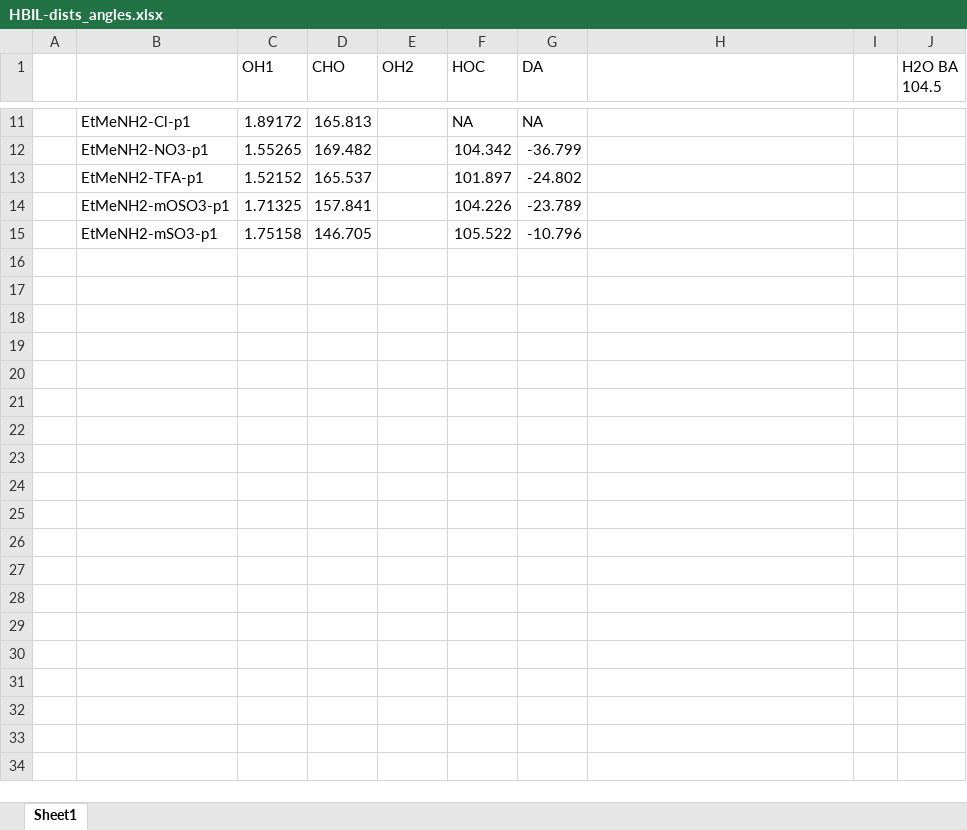
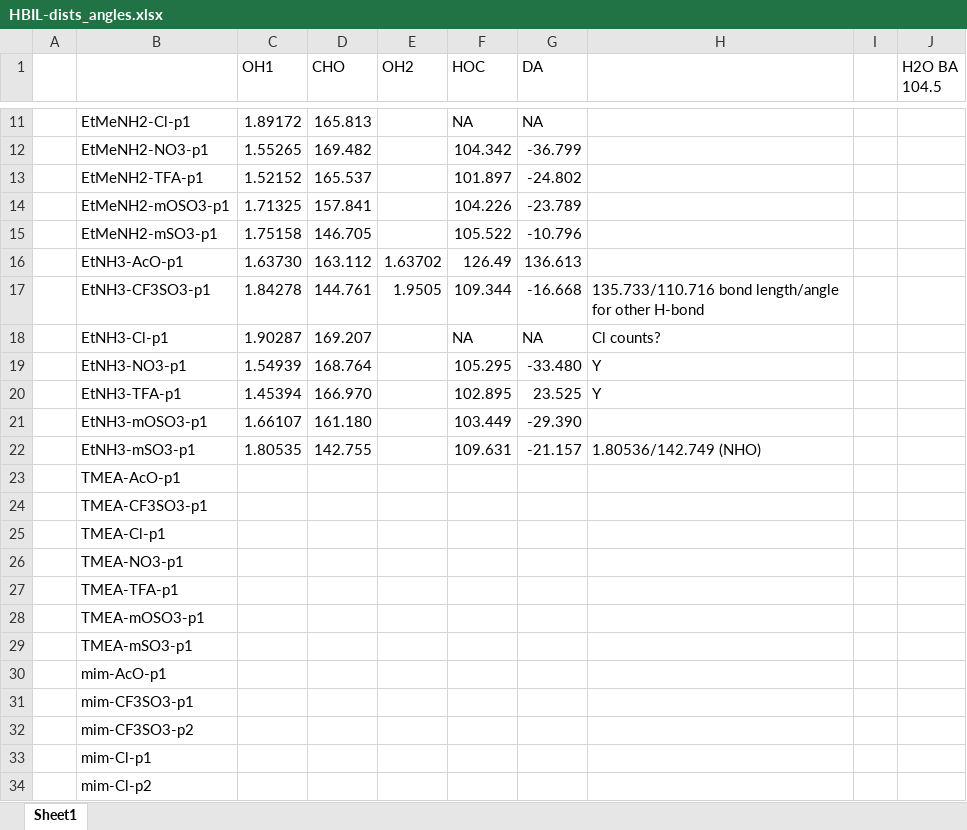
Before and after one commit to sykstan/srs-app, an Excel workbook: data/HBIL-dists_angles.xlsx, sheet Sheet1, drawn as a sheet; only a part is shown, gaps mark what is left out; values as stored, in another font and other column widths than the file's, no borders; the diff covers the shown part only; the diff names each change by its address in the sheet, - before the commit and + after, or states it on an @@ line.

Commit message:
pulled hbil-dft and s66x8 MP2/aVQZ data for CP

```diff
--- a/data/HBIL-dists_angles.xlsx (sheet Sheet1)
+++ b/data/HBIL-dists_angles.xlsx (sheet Sheet1)
+row 16:  | EtNH3-AcO-p1 | 1.63730 | 163.112 | 1.63702 | 126.49 | 136.613
+row 17:  | EtNH3-CF3SO3-p1 | 1.84278 | 144.761 | 1.9505 | 109.344 | -16.668 | 135.733/110.716 bond length/angle for other H-bond
+row 18:  | EtNH3-Cl-p1 | 1.90287 | 169.207 |  | NA | NA | Cl counts?
+row 19:  | EtNH3-NO3-p1 | 1.54939 | 168.764 |  | 105.295 | -33.480 | Y
+row 20:  | EtNH3-TFA-p1 | 1.45394 | 166.970 |  | 102.895 | 23.525 | Y
+row 21:  | EtNH3-mOSO3-p1 | 1.66107 | 161.180 |  | 103.449 | -29.390
+row 22:  | EtNH3-mSO3-p1 | 1.80535 | 142.755 |  | 109.631 | -21.157 | 1.80536/142.749 (NHO)
+row 23:  | TMEA-AcO-p1
+row 24:  | TMEA-CF3SO3-p1
+row 25:  | TMEA-Cl-p1
+row 26:  | TMEA-NO3-p1
+row 27:  | TMEA-TFA-p1
+row 28:  | TMEA-mOSO3-p1
+row 29:  | TMEA-mSO3-p1
+row 30:  | mim-AcO-p1
+row 31:  | mim-CF3SO3-p1
+row 32:  | mim-CF3SO3-p2
+row 33:  | mim-Cl-p1
+row 34:  | mim-Cl-p2
```
Also changed, not shown: 15 added rows and 3 edited cells elsewhere in this sheet, 3 other files.
